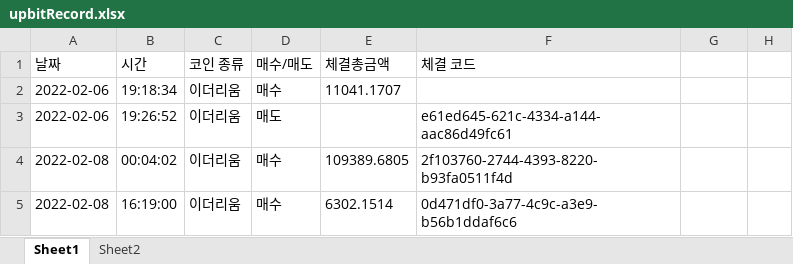
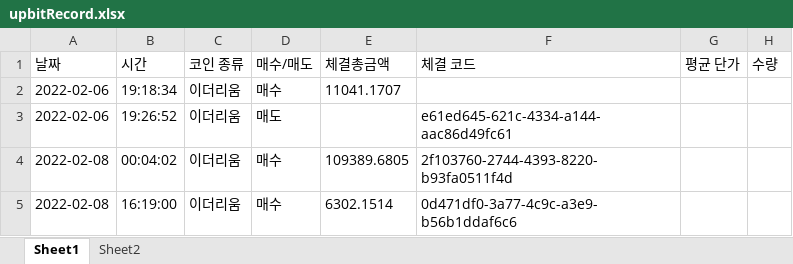
Before and after one commit to kkuho/pracgtice, an Excel workbook: upbitRecord.xlsx, sheet Sheet1, drawn as a sheet; values as stored, in another font and other column widths than the file's, no borders; the diff names each change by its address in the sheet, - before the commit and + after, or states it on an @@ line.

```diff
--- a/upbitRecord.xlsx (sheet Sheet1)
+++ b/upbitRecord.xlsx (sheet Sheet1)
-G1: (empty)
+G1: 평균 단가
-H1: (empty)
+H1: 수량
```
Also changed, not shown: sheet Sheet2, 3 other files.
